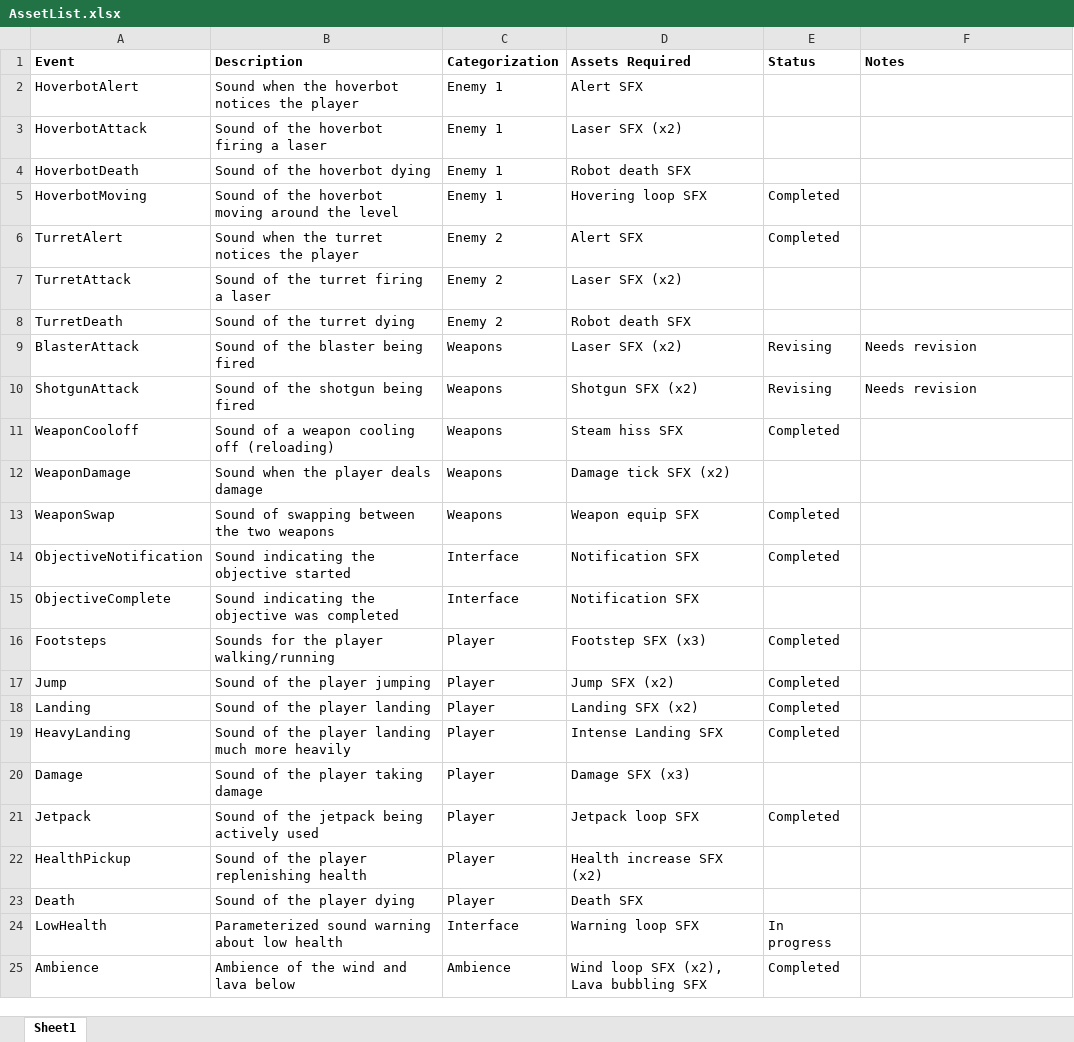
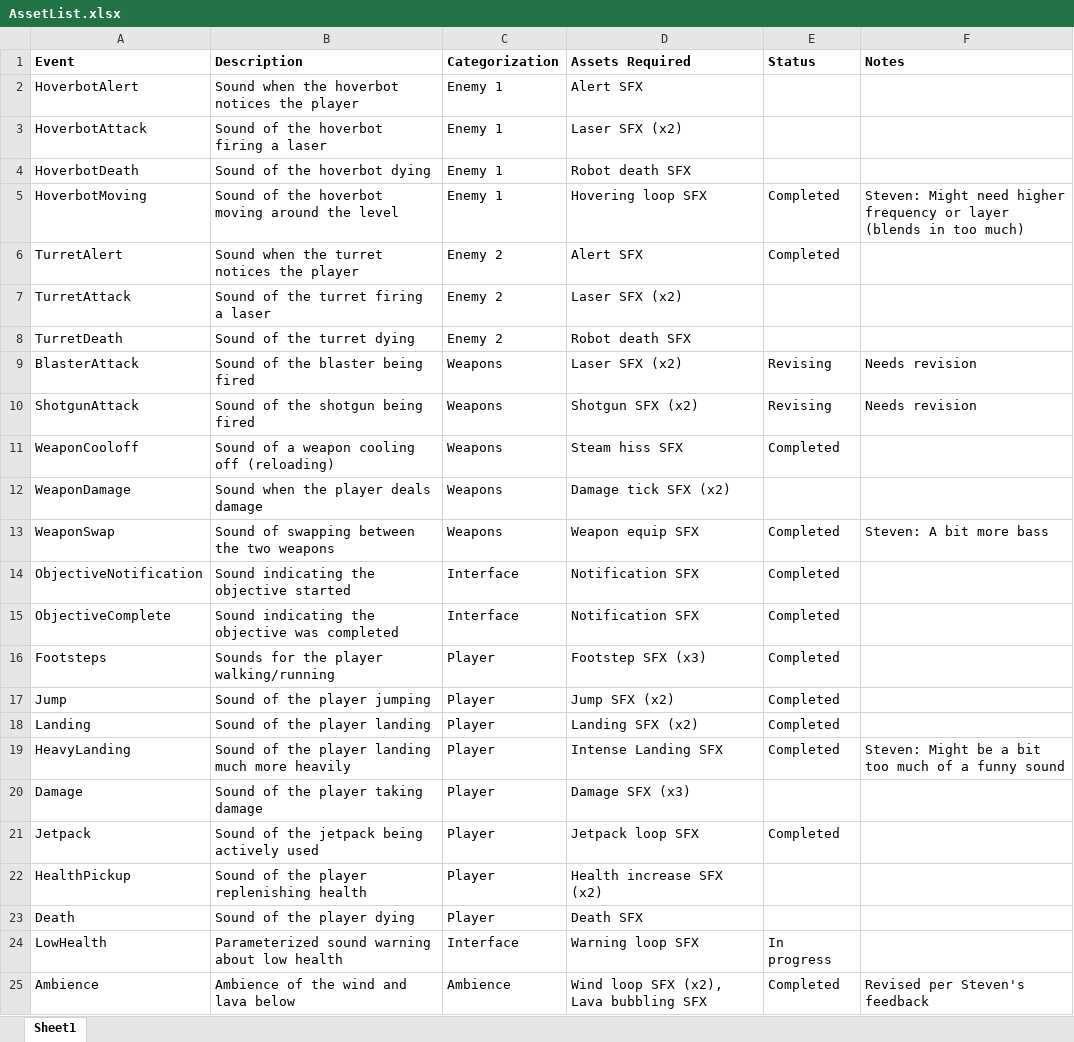
Before and after one commit to jak4694/671-Final-Project, an Excel workbook: Documentation/AssetList.xlsx, sheet Sheet1, drawn as a sheet; values as stored, in another font and other column widths than the file's, no borders; the diff names each change by its address in the sheet, - before the commit and + after, or states it on an @@ line.

Commit message:
Added objective complete sound
Also modified ambience to be lower volume

```diff
--- a/Documentation/AssetList.xlsx (sheet Sheet1)
+++ b/Documentation/AssetList.xlsx (sheet Sheet1)
-F5 (Notes): (empty)
+F5 (Notes): Steven: Might need higher frequency or layer (blends in too much)
-F13 (Notes): (empty)
+F13 (Notes): Steven: A bit more bass
-E15 (Status): (empty)
+E15 (Status): Completed
-F19 (Notes): (empty)
+F19 (Notes): Steven: Might be a bit too much of a funny sound
-F25 (Notes): (empty)
+F25 (Notes): Revised per Steven's feedback
```
Also changed, not shown: 23 other files.
